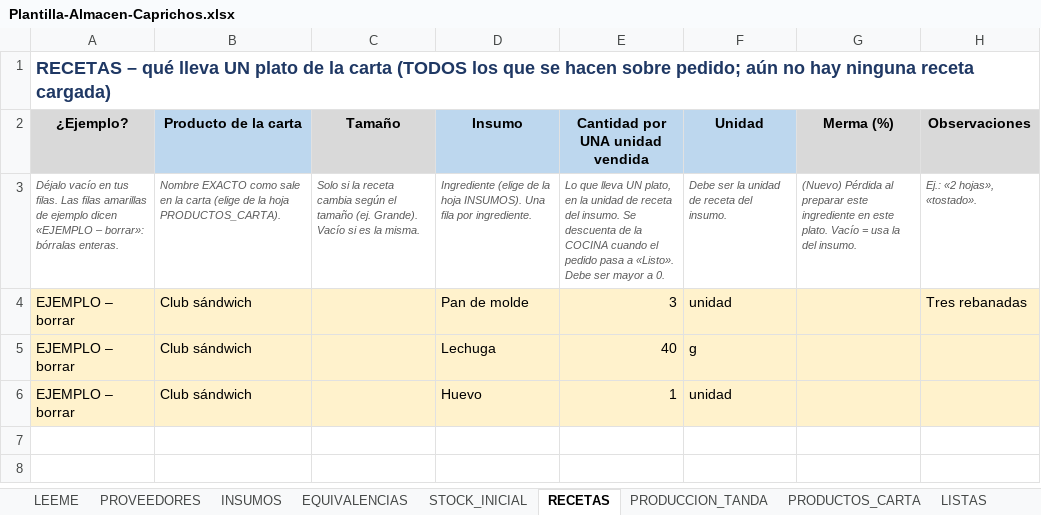
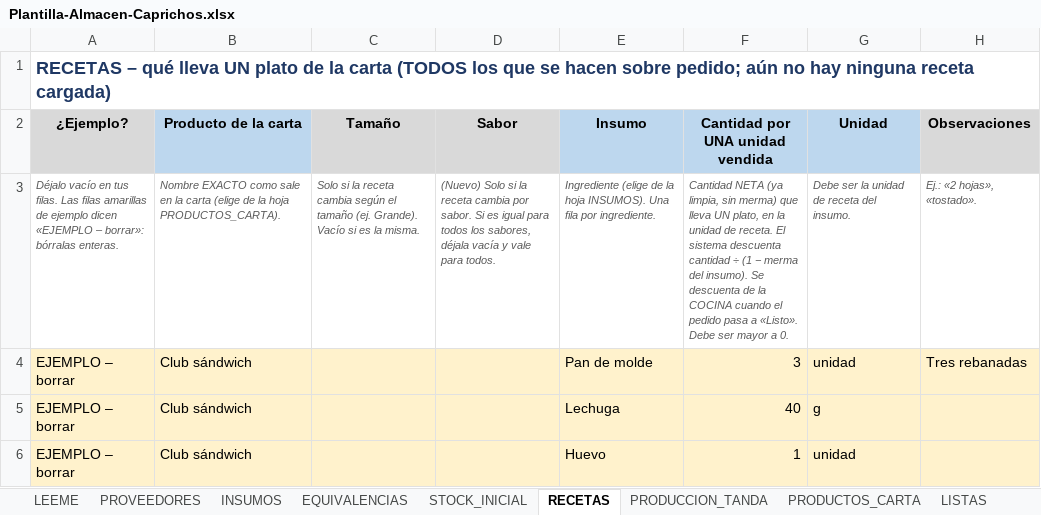
Before and after one commit to JoseEM26/caprichos, an Excel workbook: docs/plantillas/Plantilla-Almacen-Caprichos.xlsx, sheet RECETAS, drawn as a sheet; values as stored, in another font and other column widths than the file's, no borders; removed rows and columns are numbered as before the commit, all else as after; the diff names each change by its address in the sheet, - before the commit and + after, or states it on an @@ line.

Commit message:
Plantilla de Almacén: un solo costo con casilla de IGV, merma solo en insumos, receta por sabor y una sola cocina

```diff
--- a/docs/plantillas/Plantilla-Almacen-Caprichos.xlsx (sheet RECETAS)
+++ b/docs/plantillas/Plantilla-Almacen-Caprichos.xlsx (sheet RECETAS)
+column D (Sabor), row 3: (Nuevo) Solo si la receta cambia por sabor. Si es igual para todos los sabores, déjala vacía y vale para todos.
-column G (Merma (%)), row 3: (Nuevo) Pérdida al preparar este ingrediente en este plato. Vacío = usa la del insumo.
-F3 (Cantidad por UNA unidad vendida): Lo que lleva UN plato, en la unidad de receta del insumo. Se descuenta…
+F3 (Cantidad por UNA unidad vendida): Cantidad NETA (ya limpia, sin merma) que lleva UN plato, en la unidad de receta. El sistema descuenta cantidad ÷ (1 − merma del insumo). Se descuenta…
```
Also changed, not shown: sheet PRODUCCION_TANDA, sheet INSUMOS, sheet LEEME, 4 other files.
